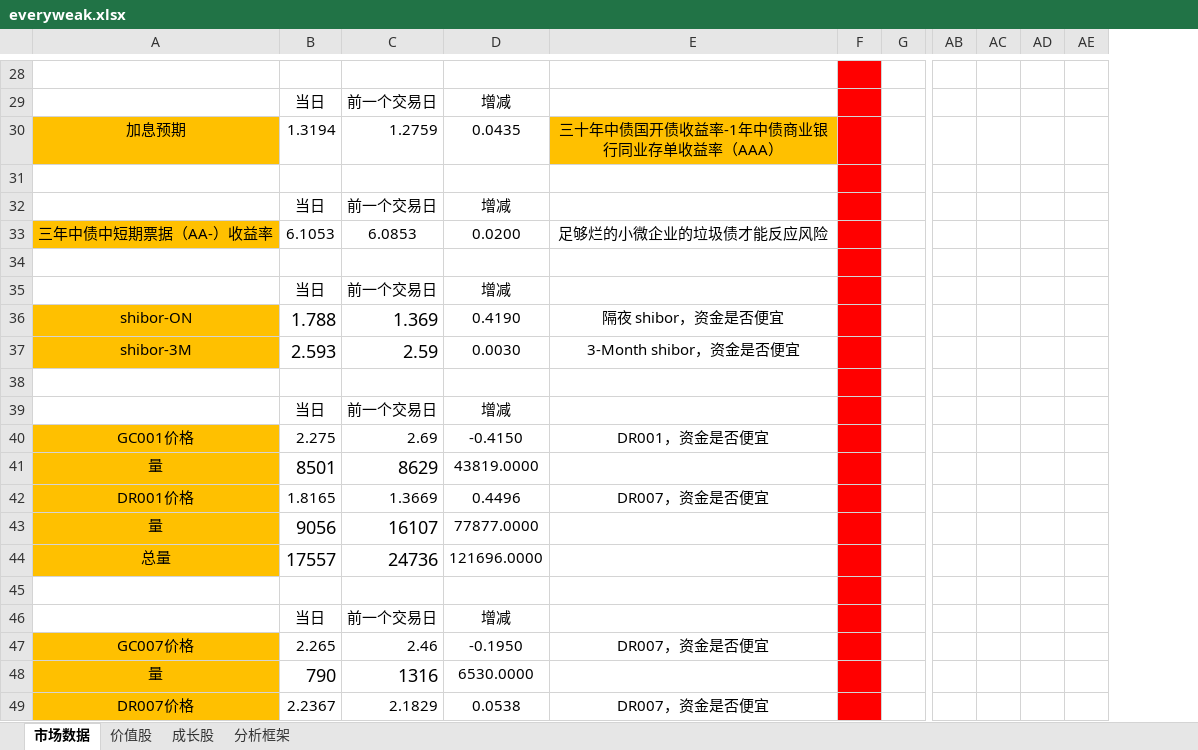
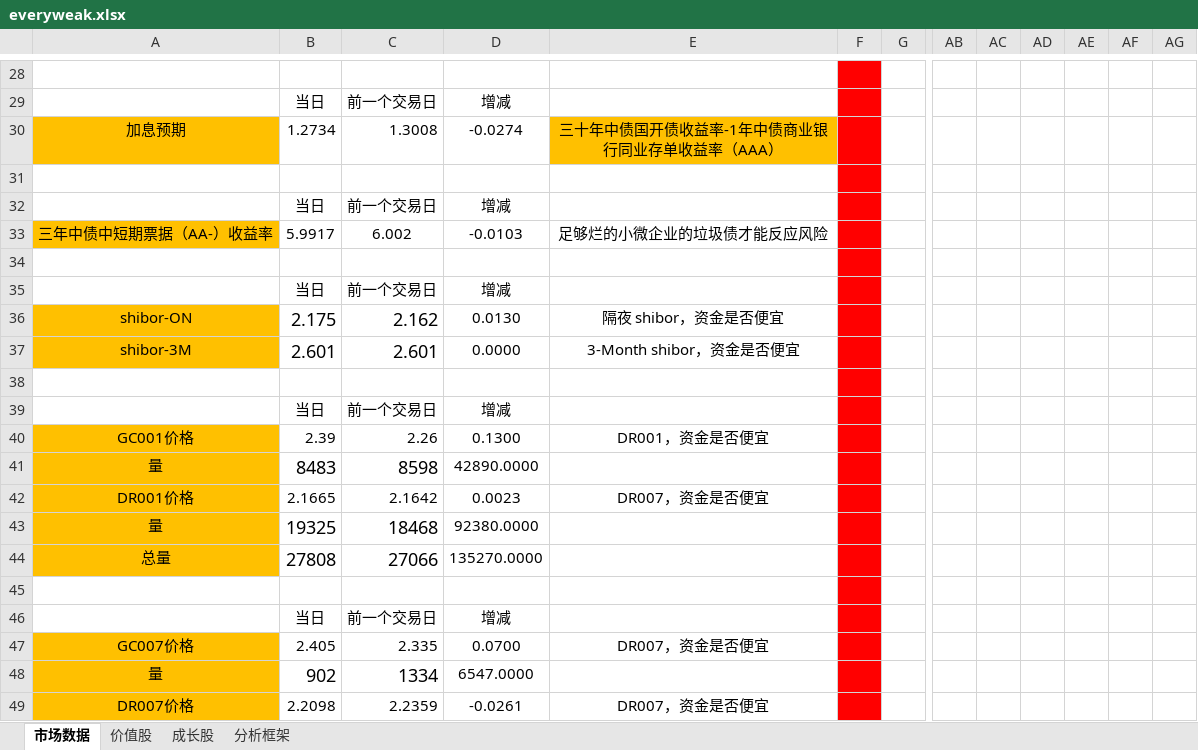
Before and after one commit to jackzhengpinwen/-Financial-market-experience, an Excel workbook: 投资心得/everyweak.xlsx, sheet 市场数据, drawn as a sheet; only a part is shown, gaps mark what is left out; values as stored, in another font and other column widths than the file's, no borders; removed rows and columns are numbered as before the commit, all else as after; rows hold the shown columns only; the diff covers the shown part only; the diff names each change by its address in the sheet, - before the commit and + after, or states it on an @@ line.

```diff
--- a/投资心得/everyweak.xlsx (sheet 市场数据)
+++ b/投资心得/everyweak.xlsx (sheet 市场数据)
-column AE, empty
+column AE, empty
+column AF, empty
+column AG, empty
-B30: 1.3194
+B30: 1.2734
-C30: 1.2759
+C30: 1.3008
-D30: 0.0435
+D30: -0.0274
-B33: 6.1053
+B33: 5.9917
-C33: 6.0853
+C33: 6.002
-D33: 0.0200
+D33: -0.0103
-B36: 1.788
+B36: 2.175
-C36: 1.369
+C36: 2.162
-D36: 0.4190
+D36: 0.0130
-B37: 2.593
+B37: 2.601
-C37: 2.59
+C37: 2.601
-D37: 0.0030
+D37: 0.0000
-B40: 2.275
+B40: 2.39
-C40: 2.69
+C40: 2.26
-D40: -0.4150
+D40: 0.1300
-row 41: 量 | 8501 | 8629 | 43819.0000
+row 41: 量 | 8483 | 8598 | 42890.0000
-B42: 1.8165
+B42: 2.1665
-C42: 1.3669
+C42: 2.1642
-D42: 0.4496
+D42: 0.0023
-row 43: 量 | 9056 | 16107 | 77877.0000
-row 44: 总量 | 17557 | 24736 | 121696.0000
+row 43: 量 | 19325 | 18468 | 92380.0000
+row 44: 总量 | 27808 | 27066 | 135270.0000
-B47: 2.265
+B47: 2.405
-C47: 2.46
+C47: 2.335
-D47: -0.1950
+D47: 0.0700
-row 48: 量 | 790 | 1316 | 6530.0000
+row 48: 量 | 902 | 1334 | 6547.0000
-B49: 2.2367
+B49: 2.2098
-C49: 2.1829
+C49: 2.2359
-D49: 0.0538
+D49: -0.0261
```
Also changed, not shown: 19 added rows, 5 removed rows, 42 edited cells and cell formats elsewhere in this sheet, 4 other files.
